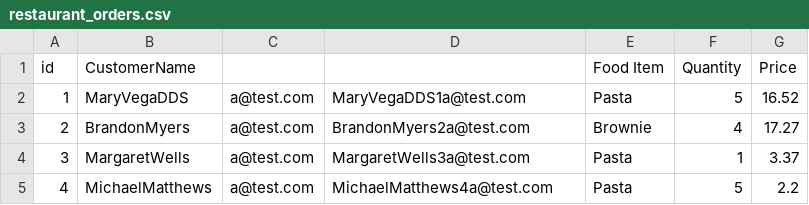
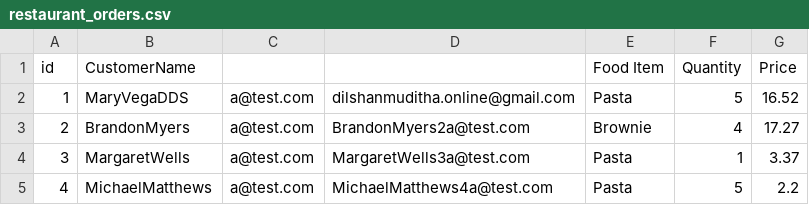
Before and after one commit to Dilshanmuditha/large_order_data_process, a CSV file: restaurant_orders.csv, drawn as a sheet; only a part is shown.

```diff
--- a/restaurant_orders.csv
+++ b/restaurant_orders.csv
@@ -1,3 +1,3 @@
 id,CustomerName,,,Food Item,Quantity,Price
-1,MaryVegaDDS,a@test.com,MaryVegaDDS1a@test.com,Pasta,5,16.52
+1,MaryVegaDDS,a@test.com,dilshanmuditha.online@gmail.com,Pasta,5,16.52
 2,BrandonMyers,a@test.com,BrandonMyers2a@test.com,Brownie,4,17.27
```
Also changed, not shown: 2 other files.
